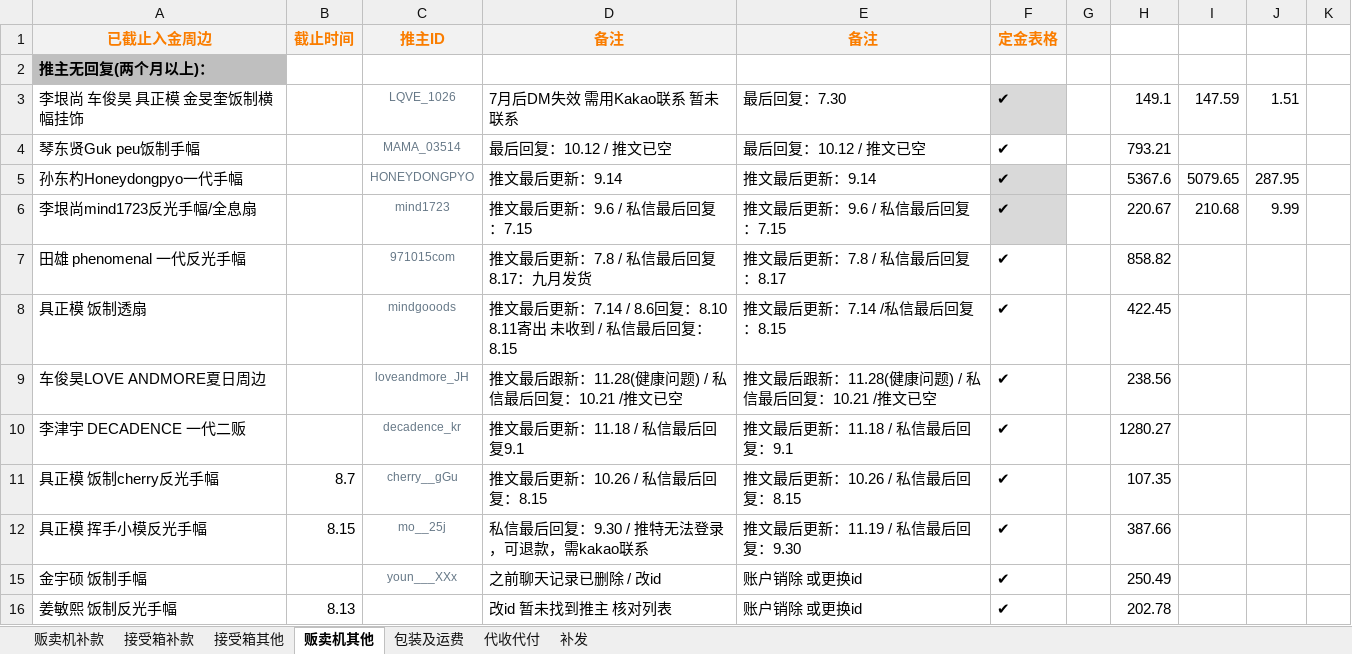
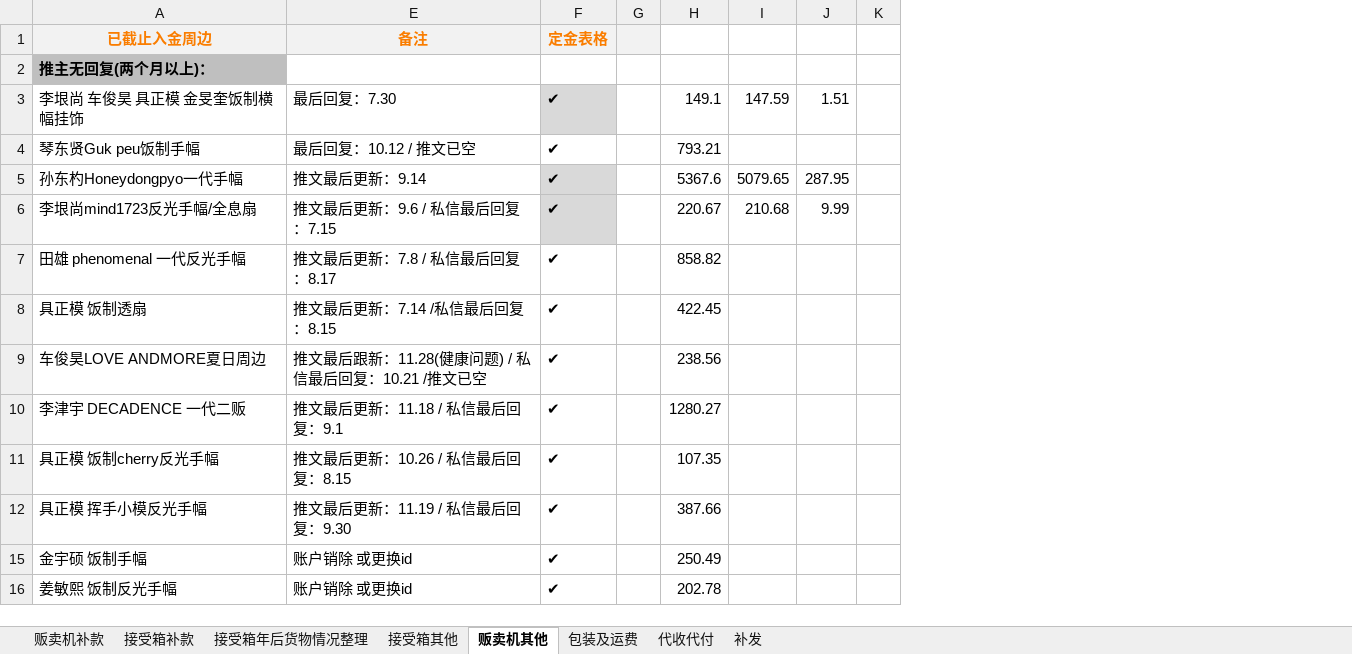
Before and after one commit to yukimi1212/404, an Excel workbook: 进度整理.xlsx, sheet 贩卖机其他, drawn as a sheet; only a part is shown; values as stored, in another font and other column widths than the file's, no borders; the diff names each change by its address in the sheet, - before the commit and + after, or states it on an @@ line.

```diff
--- a/进度整理.xlsx (sheet 贩卖机其他)
+++ b/进度整理.xlsx (sheet 贩卖机其他)
+sheet tab: 接受箱年后货物情况整理
@@ column B (截止时间) hidden, rows 11-16: 8.7 | 8.15 |  | 8.13 @@
@@ column C (推主ID) hidden, rows 3-15: LQVE_1026 | MAMA_03514 | HONEYDONGPYO | mind1723 | 971015com | mindgooods | loveandmore_JH | decadence_kr | cherry__gGu | mo__25j | youn___XXx @@
@@ column D (备注) hidden, rows 3-16: 7月后DM失效 需用Kakao联系 暂未联系 | 最后回复：10.12 / 推文已空 | 推文最后更新：9.14 | 推文最后更新：9.6 / 私信最后回复：7.15 | 推文最后更新：7.8 / 私信最后回复8.17：九月发货 | 推文最后更新：7.14 / 8.6回复：8.10 8.11寄出 未收到 / 私信最后回复：8.15 | 推文最后跟新：11.28(健康问题) / 私信最后回复：10.21 /推文已空 | 推文最后更新：11.18 / 私信最后回复9.1 | 推文最后更新：10.26 / 私信最后回复：8.15 | 私信最后回复：9.30 / 推特无法登录，可退款，需kakao联系 | 之前聊天记录已删除 / 改id | 改id 暂未找到推主 核对列表 @@
```
Also changed, not shown: sheet 接受箱补款, sheet 接受箱其他, sheet 代收代付.
